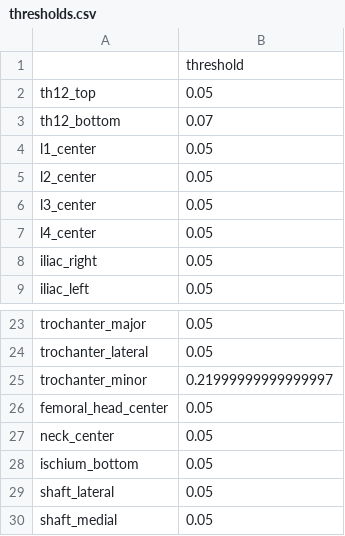
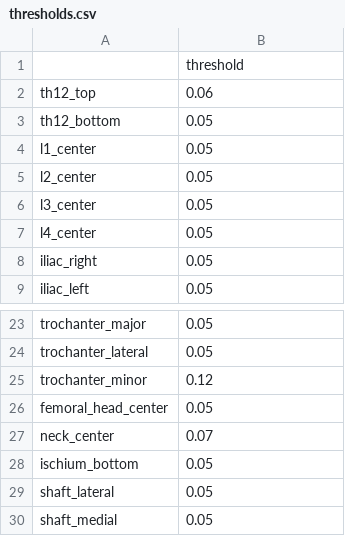
Before and after one commit to theorcos239/LCT_2026, a CSV file: runs/keypoints/thresholds.csv, drawn as a sheet; only a part is shown, gaps mark what is left out.

```diff
--- a/runs/keypoints/thresholds.csv
+++ b/runs/keypoints/thresholds.csv
@@ -1,4 +1,4 @@
 ,threshold
-th12_top,0.05
-th12_bottom,0.07
+th12_top,0.06
+th12_bottom,0.05
 l1_center,0.05
@@ -24,5 +24,5 @@ trochanter_major,0.05
 trochanter_lateral,0.05
-trochanter_minor,0.21999999999999997
+trochanter_minor,0.12
 femoral_head_center,0.05
-neck_center,0.05
+neck_center,0.07
 ischium_bottom,0.05
```
Also changed, not shown: runs/keypoints/metrics_end_to_end.csv, runs/keypoints/metrics_per_point.csv, 5 other files.
